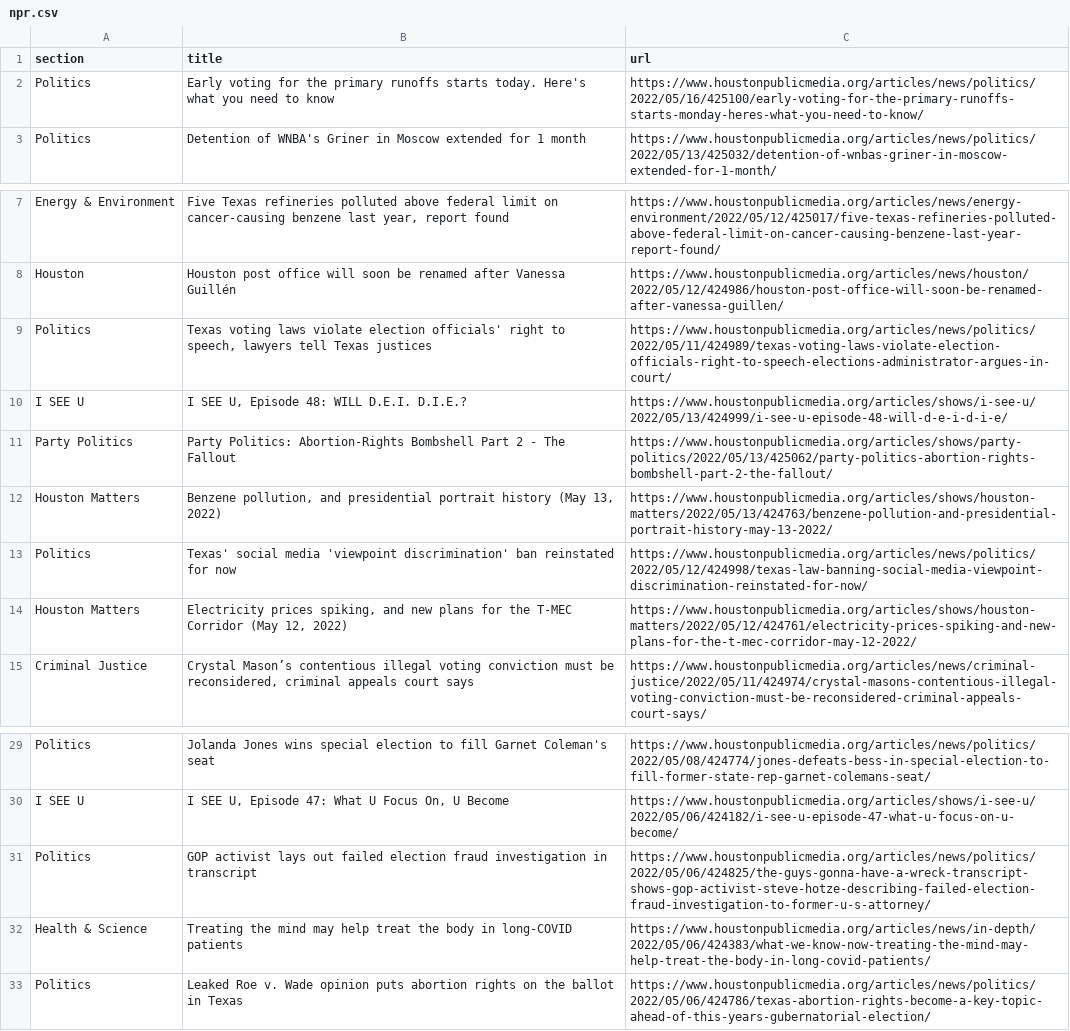
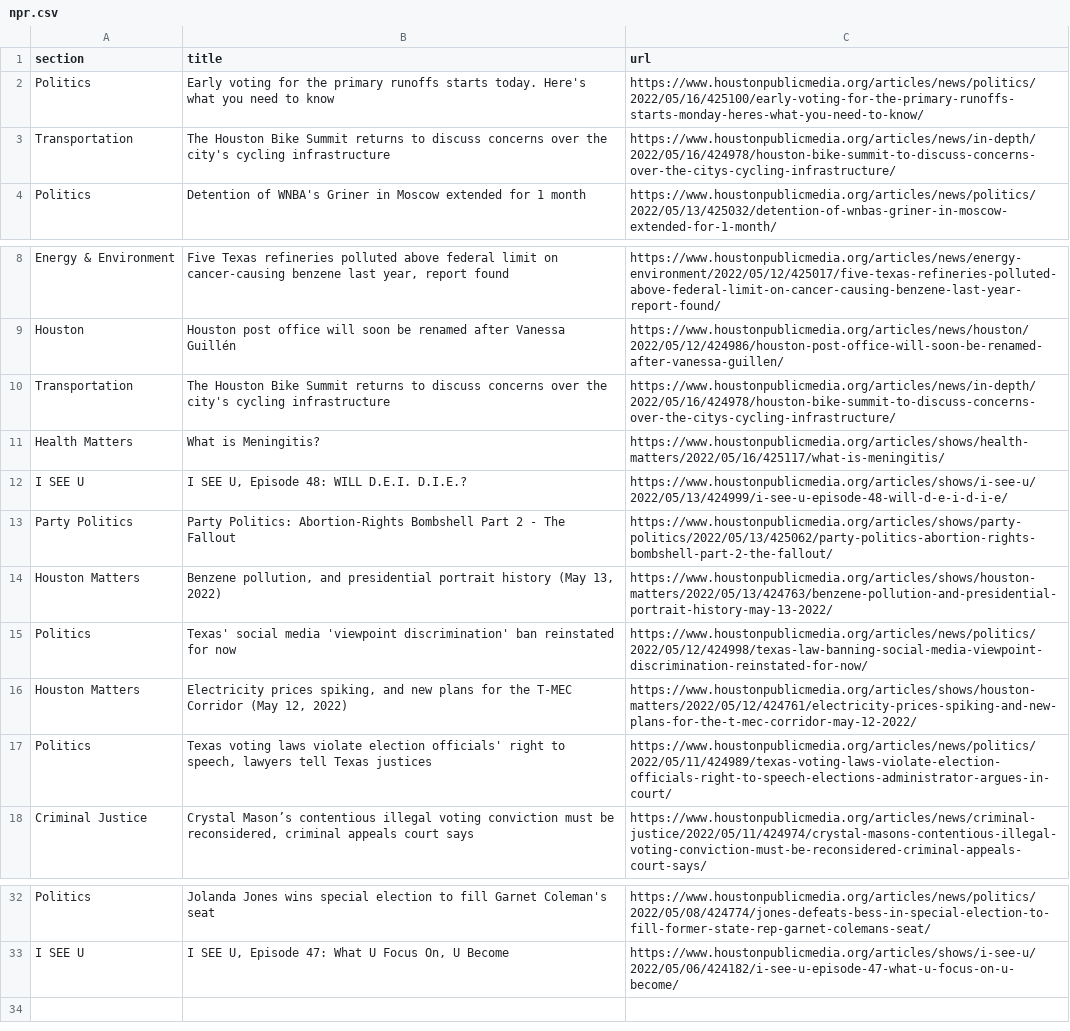
Before and after one commit to naokatoh/auto-scraper, a CSV file: npr.csv, drawn as a sheet; only a part is shown, gaps mark what is left out.

```diff
--- a/npr.csv
+++ b/npr.csv
@@ -2,2 +2,3 @@ section,title,url
 Politics,Early voting for the primary runoffs starts today. Here's what you need to know,https://www.houstonpublicmedia.org/articles/news/politics/2022/05/16/425100/early-voting-for-the-primary-runoffs-starts-monday-heres-what-you-need-to-know/
+Transportation,The Houston Bike Summit returns to discuss concerns over the city's cycling infrastructure,https://www.houstonpublicmedia.org/articles/news/in-depth/2022/05/16/424978/houston-bike-summit-to-discuss-concerns-over-the-citys-cycling-infrastructure/
 Politics,Detention of WNBA's Griner in Moscow extended for 1 month,https://www.houstonpublicmedia.org/articles/news/politics/2022/05/13/425032/detention-of-wnbas-griner-in-moscow-extended-for-1-month/
@@ -8,3 +9,4 @@ Energy & Environment,"Five Texas refineries polluted above federal limit on canc
 Houston,Houston post office will soon be renamed after Vanessa Guillén,https://www.houstonpublicmedia.org/articles/news/houston/2022/05/12/424986/houston-post-office-will-soon-be-renamed-after-vanessa-guillen/
-Politics,"Texas voting laws violate election officials' right to speech, lawyers tell Texas justices",https://www.houstonpublicmedia.org/articles/news/politics/2022/05/11/424989/texas-voting-laws-violate-election-officials-right-to-speech-elections-administrator-argues-in-court/
+Transportation,The Houston Bike Summit returns to discuss concerns over the city's cycling infrastructure,https://www.houstonpublicmedia.org/articles/news/in-depth/2022/05/16/424978/houston-bike-summit-to-discuss-concerns-over-the-citys-cycling-infrastructure/
+Health Matters,What is Meningitis?,https://www.houstonpublicmedia.org/articles/shows/health-matters/2022/05/16/425117/what-is-meningitis/
 I SEE U,"I SEE U, Episode 48: WILL D.E.I. D.I.E.?",https://www.houstonpublicmedia.org/articles/shows/i-see-u/2022/05/13/424999/i-see-u-episode-48-will-d-e-i-d-i-e/
@@ -14,2 +16,3 @@ Politics,Texas' social media 'viewpoint discrimination' ban reinstated for now,h
 Houston Matters,"Electricity prices spiking, and new plans for the T-MEC Corridor (May 12, 2022)",https://www.houstonpublicmedia.org/articles/shows/houston-matters/2022/05/12/424761/electricity-prices-spiking-and-new-plans-for-the-t-mec-corridor-may-12-2022/
+Politics,"Texas voting laws violate election officials' right to speech, lawyers tell Texas justices",https://www.houstonpublicmedia.org/articles/news/politics/2022/05/11/424989/texas-voting-laws-violate-election-officials-right-to-speech-elections-administrator-argues-in-court/
 Criminal Justice,"Crystal Mason’s contentious illegal voting conviction must be reconsidered, criminal appeals court says",https://www.houstonpublicmedia.org/articles/news/criminal-justice/2022/05/11/424974/crystal-masons-contentious-illegal-voting-conviction-must-be-reconsidered-criminal-appeals-court-says/
@@ -30,4 +33 @@ Politics,Jolanda Jones wins special election to fill Garnet Coleman's seat,https
 I SEE U,"I SEE U, Episode 47: What U Focus On, U Become",https://www.houstonpublicmedia.org/articles/shows/i-see-u/2022/05/06/424182/i-see-u-episode-47-what-u-focus-on-u-become/
-Politics,GOP activist lays out failed election fraud investigation in transcript,https://www.houstonpublicmedia.org/articles/news/politics/2022/05/06/424825/the-guys-gonna-have-a-wreck-transcript-shows-gop-activist-steve-hotze-describing-failed-election-fraud-investigation-to-former-u-s-attorney/
-Health & Science,Treating the mind may help treat the body in long-COVID patients,https://www.houstonpublicmedia.org/articles/news/in-depth/2022/05/06/424383/what-we-know-now-treating-the-mind-may-help-treat-the-body-in-long-covid-patients/
-Politics,Leaked Roe v. Wade opinion puts abortion rights on the ballot in Texas,https://www.houstonpublicmedia.org/articles/news/politics/2022/05/06/424786/texas-abortion-rights-become-a-key-topic-ahead-of-this-years-gubernatorial-election/
```
